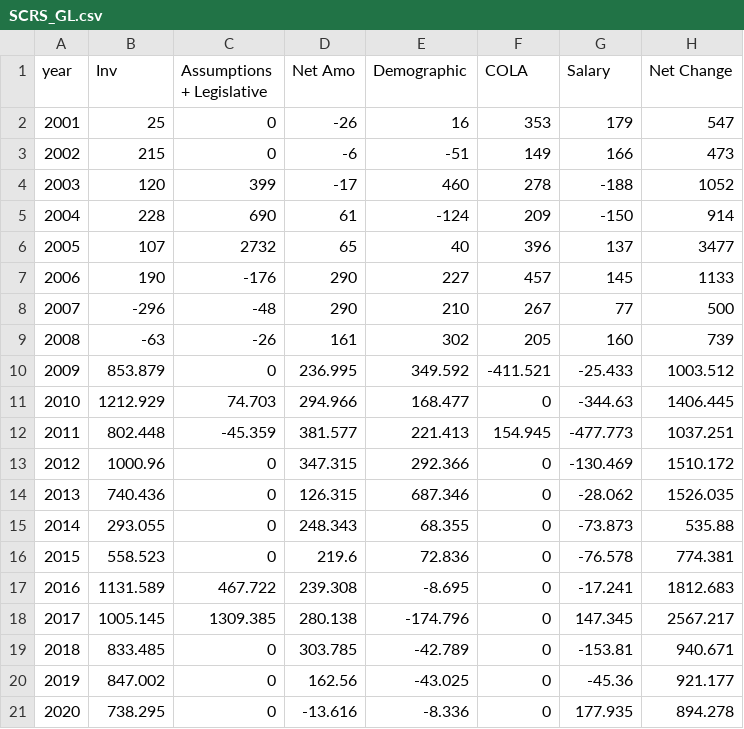
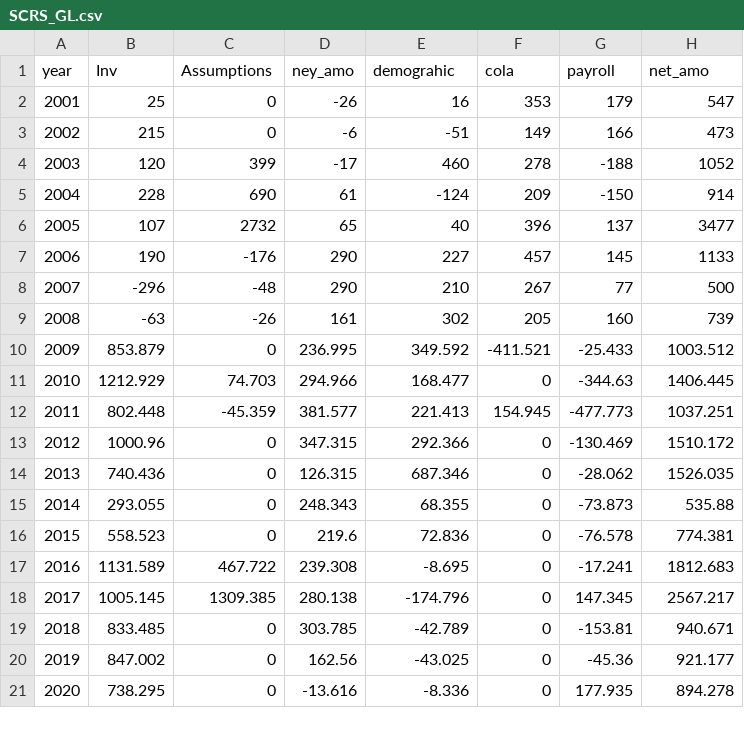
Before and after one commit to ReasonFoundation/databaseR, a CSV file: apps/SCRS_GL.csv, drawn as a sheet.

Commit message:
Add files via upload

```diff
--- a/apps/SCRS_GL.csv
+++ b/apps/SCRS_GL.csv
@@ -1,2 +1,2 @@
-year,Inv,Assumptions + Legislative,Net Amo,Demographic,COLA,Salary,Net Change
+year,Inv,Assumptions,ney_amo,demograhic,cola,payroll,net_amo
 2001,25,0,-26,16,353,179,547
```
